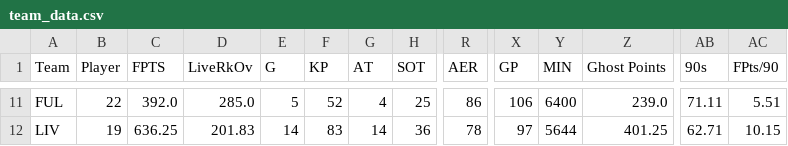
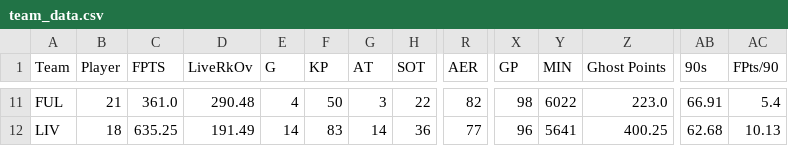
Before and after one commit to ds-oliver/st_fantrax_dashboard, a CSV file: data/display-data/team_data.csv, drawn as a sheet; only a part is shown, gaps mark what is left out; the diff covers the shown part only; the diff names each change by its address in the sheet, - before the commit and + after, or states it on an @@ line.

```diff
--- a/data/display-data/team_data.csv
+++ b/data/display-data/team_data.csv
-B11 (Player): 22
+B11 (Player): 21
-C11 (FPTS): 392.0
+C11 (FPTS): 361.0
-D11 (LiveRkOv): 285.0
+D11 (LiveRkOv): 290.48
-E11 (G): 5
+E11 (G): 4
-F11 (KP): 52
+F11 (KP): 50
-G11 (AT): 4
+G11 (AT): 3
-H11 (SOT): 25
+H11 (SOT): 22
-R11 (AER): 86
+R11 (AER): 82
-X11 (GP): 106
+X11 (GP): 98
-Y11 (MIN): 6400
+Y11 (MIN): 6022
-Z11 (Ghost Points): 239.0
+Z11 (Ghost Points): 223.0
-AB11 (90s): 71.11
+AB11 (90s): 66.91
-AC11 (FPts/90): 5.51
+AC11 (FPts/90): 5.4
-B12 (Player): 19
+B12 (Player): 18
-C12 (FPTS): 636.25
+C12 (FPTS): 635.25
-D12 (LiveRkOv): 201.83
+D12 (LiveRkOv): 191.49
-R12 (AER): 78
+R12 (AER): 77
-X12 (GP): 97
+X12 (GP): 96
-Y12 (MIN): 5644
+Y12 (MIN): 5641
-Z12 (Ghost Points): 401.25
+Z12 (Ghost Points): 400.25
-AB12 (90s): 62.71
+AB12 (90s): 62.68
-AC12 (FPts/90): 10.15
+AC12 (FPts/90): 10.13
```
Also changed, not shown: 114 edited cells elsewhere in this file, data/display-data/grouped_player_data.csv, data/display-data/recent_gw_data.csv, 5 other files.
